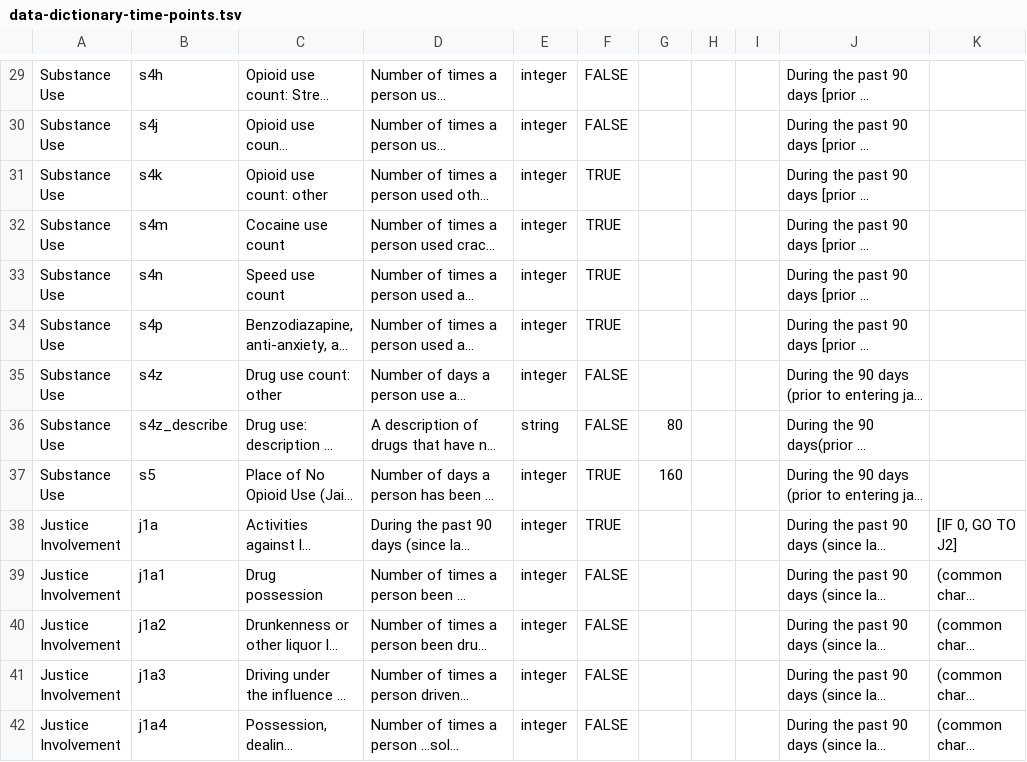
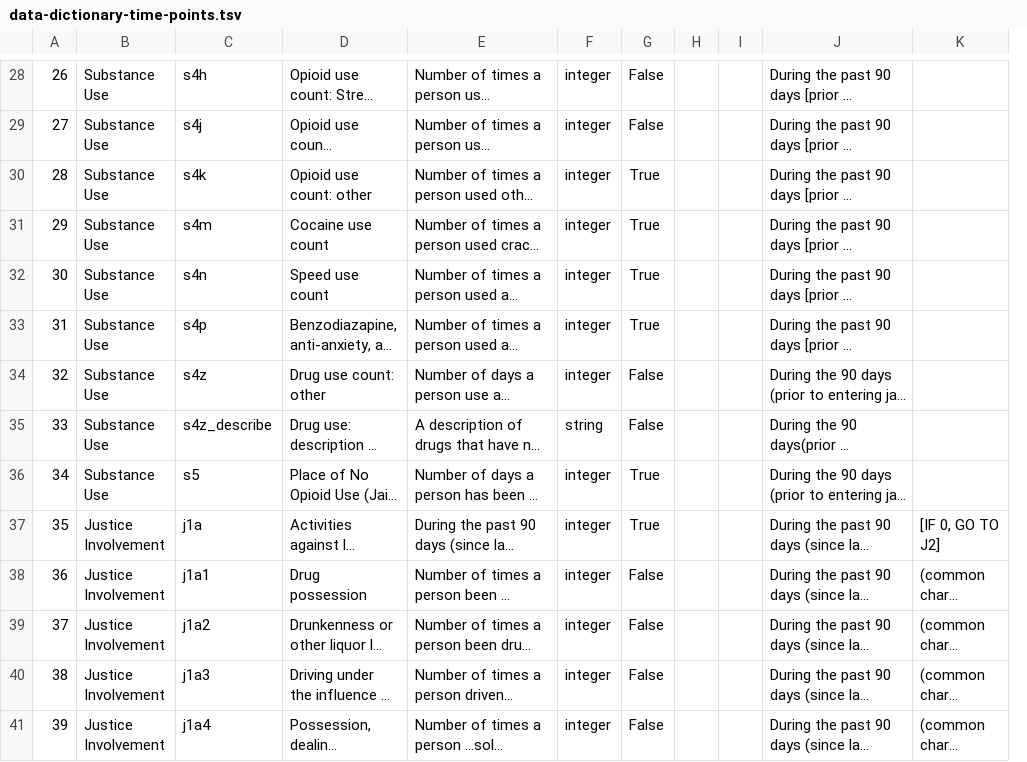
Before and after one commit to jcoin-maarc/JCOIN-Core-Measures, a TSV file: data_dictionaries/data-dictionary-time-points.tsv, drawn as a sheet; only a part is shown, gaps mark what is left out; long unchanged cells end in …; removed rows and columns are numbered as before the commit, all else as after; the diff covers the shown part only; the diff names each change by its address in the sheet, - before the commit and + after, or states it on an @@ line.

```diff
--- a/data_dictionaries/data-dictionary-time-points.tsv
+++ b/data_dictionaries/data-dictionary-time-points.tsv
+column A, rows 28-41: 26 | 27 | 28 | 29 | 30 | 31 | 32 | 33 | 34 | 35 | 36 | 37 | 38 | 39
-column F, rows 29-42: FALSE | FALSE | TRUE | TRUE | TRUE | TRUE | FALSE | FALSE | TRUE | TRUE | FALSE | FALSE | FALSE | FALSE
-G28:G29: (empty)
+G28:G29: False
-G30:G33: (empty)
+G30:G33: True
-G34: (empty)
+G34: False
-G35: 80
+G35: False
-G36: 160
+G36: True
-G37: (empty)
+G37: True
-G38:G41: (empty)
+G38:G41: False
```
Also changed, not shown: 1 removed row and 99 edited cells elsewhere in this file, data_dictionaries/data-dictionary-baseline.tsv, 3 other files.
